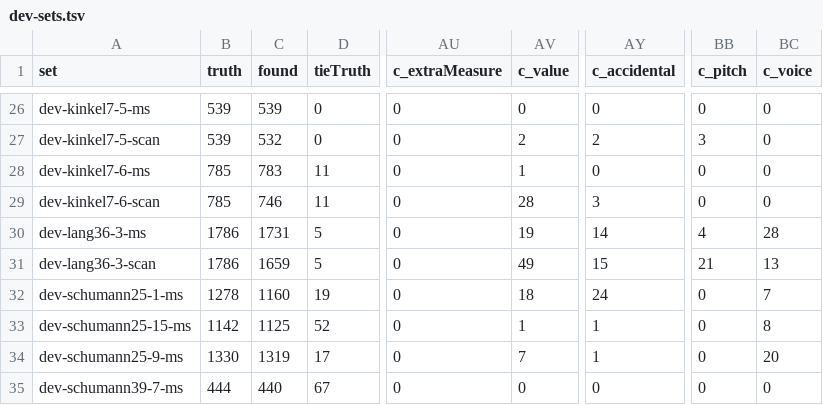
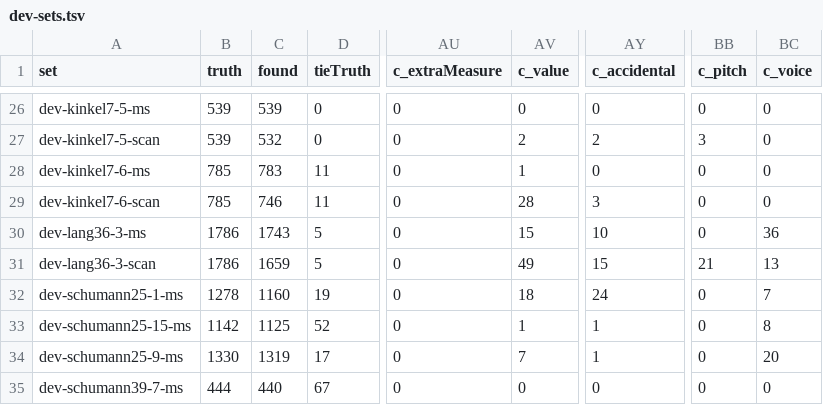
Before and after one commit to yotsuda/Calamo, a TSV file: docs/dev-sets.tsv, drawn as a sheet; only a part is shown, gaps mark what is left out; the diff names each change by its address in the sheet, - before the commit and + after, or states it on an @@ line.

```diff
--- a/docs/dev-sets.tsv
+++ b/docs/dev-sets.tsv
-C30 (found): 1731
+C30 (found): 1743
-AV30 (c_value): 19
+AV30 (c_value): 15
-AY30 (c_accidental): 14
+AY30 (c_accidental): 10
-BB30 (c_pitch): 4
+BB30 (c_pitch): 0
-BC30 (c_voice): 28
+BC30 (c_voice): 36
```
Also changed, not shown: docs/eval-sets.tsv, 5 other files.
